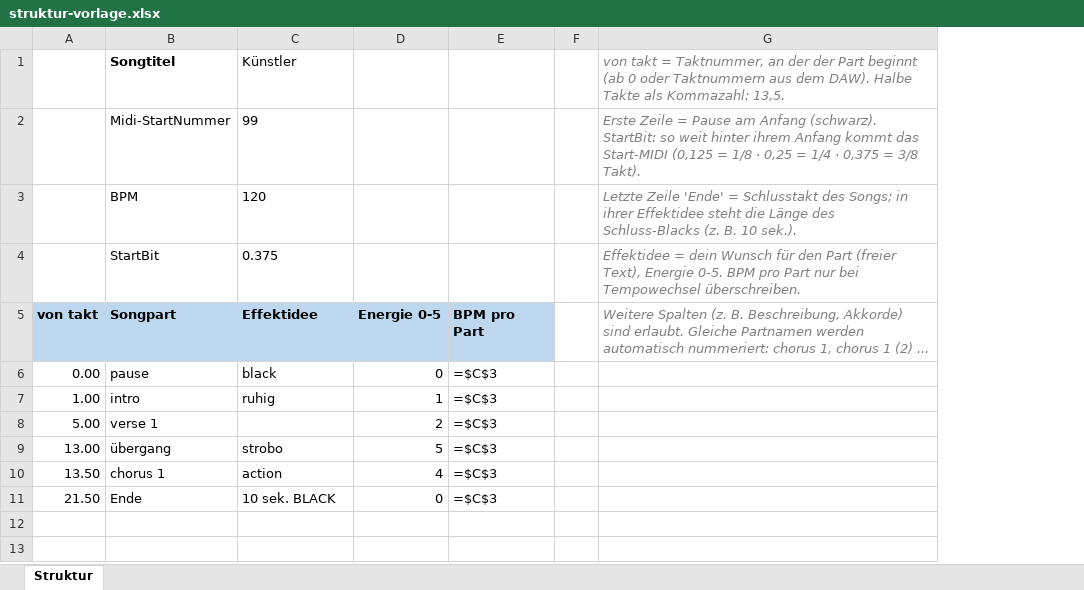
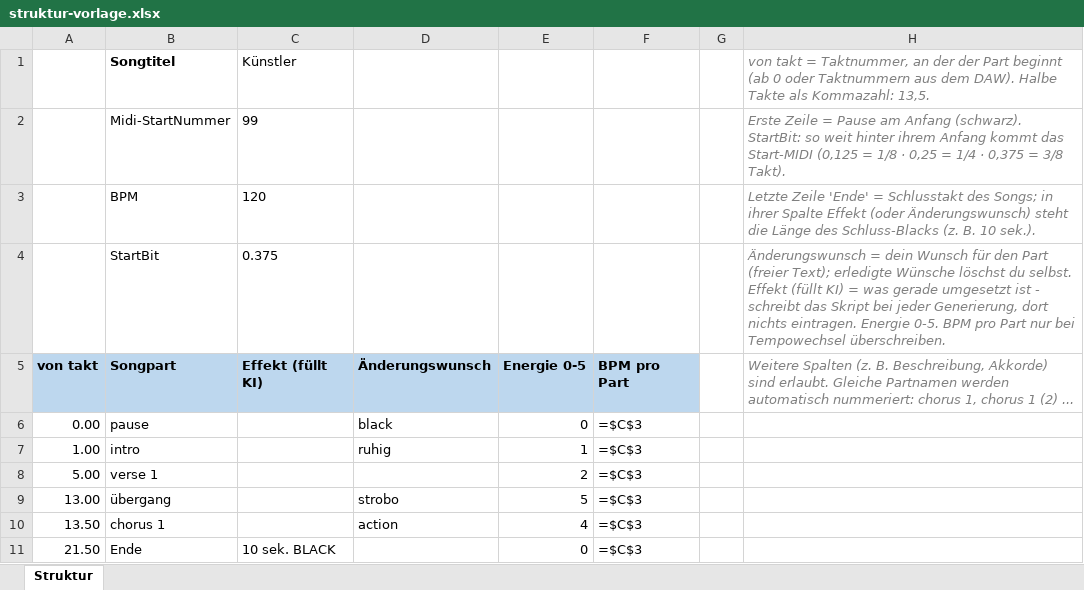
Before and after one commit to just4phil/LED-GIT_on_YULC, an Excel workbook: songs/struktur-vorlage.xlsx, sheet Struktur, drawn as a sheet; values as stored, in another font and other column widths than the file's, no borders; formulas without a stored value are shown as written; addresses are those after the commit; the diff names each change by its address in the sheet, - before the commit and + after, or states it on an @@ line.

```diff
--- a/songs/struktur-vorlage.xlsx (sheet Struktur)
+++ b/songs/struktur-vorlage.xlsx (sheet Struktur)
+column D, rows 5-10: Änderungswunsch | black | ruhig |  | strobo | action
-H3: …in ihrer Effektidee steht die…
+H3: …in ihrer Spalte Effekt (oder Änderungswunsch) steht die…
-H4: Effektidee = dein Wunsch für den Part (freier Text), Energie 0-5.…
+H4: Änderungswunsch = dein Wunsch für den Part (freier Text); erledigte Wünsche löschst du selbst. Effekt (füllt KI) = was gerade umgesetzt ist - schreibt das Skript bei jeder Generierung, dort nichts eintragen. Energie 0-5.…
-C5: Effektidee
+C5: Effekt (füllt KI)
-C6: black
+C6: (empty)
-C7: ruhig
+C7: (empty)
-C9: strobo
+C9: (empty)
-C10: action
+C10: (empty)
```
Also changed, not shown: songs/Abcdefu_v1/quelle/struktur.xlsx, 40 other files.
